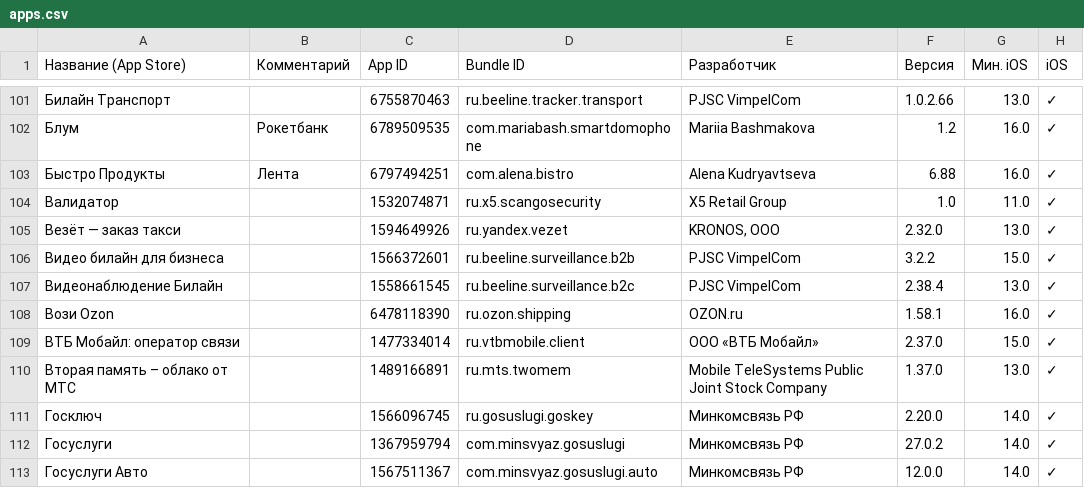
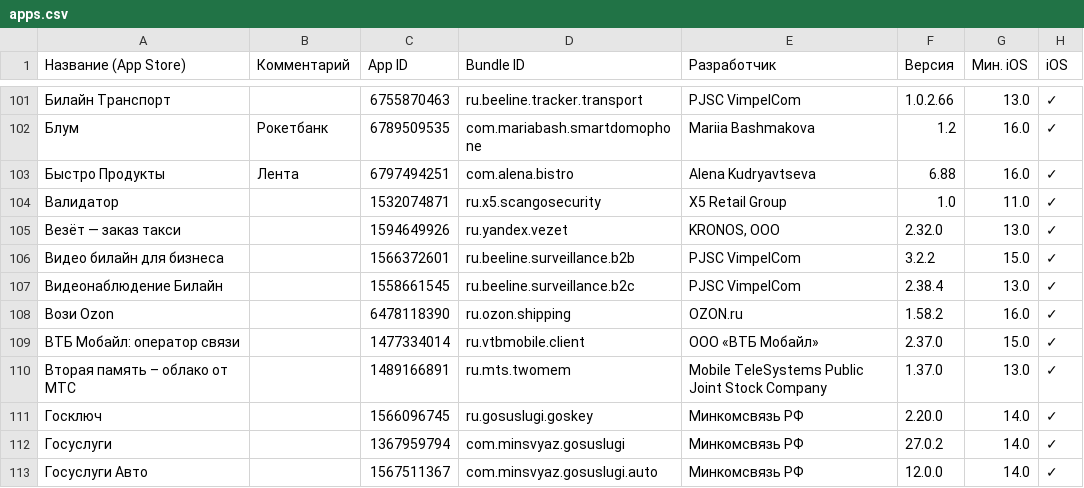
Before and after one commit to nncat01/app-store-checker, a CSV file: apps.csv, drawn as a sheet; only a part is shown, gaps mark what is left out; the diff names each change by its address in the sheet, - before the commit and + after, or states it on an @@ line.

```diff
--- a/apps.csv
+++ b/apps.csv
-F108 (Версия): 1.58.1
+F108 (Версия): 1.58.2
```
